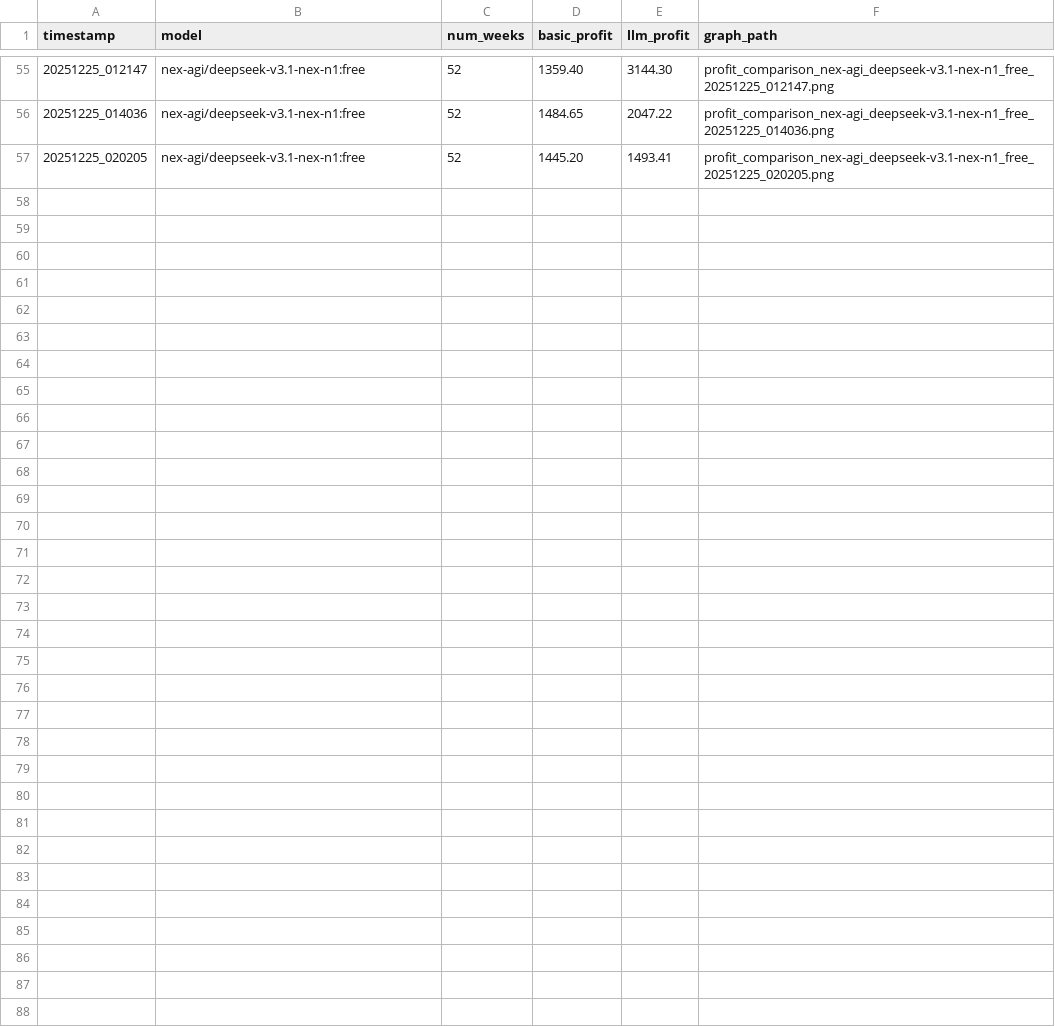
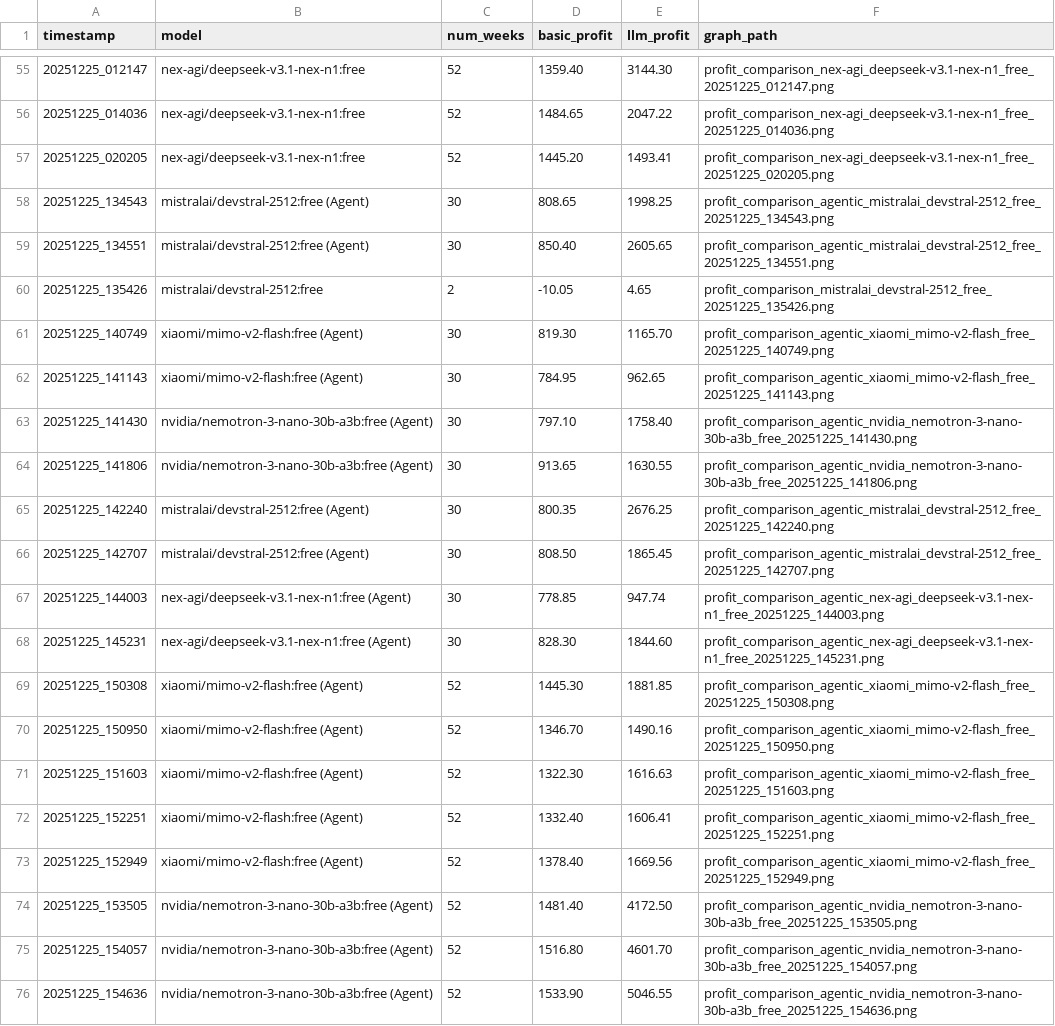
Before and after one commit to santos-sanz/LLM_Vending_Machine, a CSV file: data/results/simulation_history.csv, drawn as a sheet; only a part is shown, gaps mark what is left out; the diff covers the shown part only; the diff names each change by its address in the sheet, - before the commit and + after, or states it on an @@ line.

Commit message:
Adding agents and post-training

```diff
--- a/data/results/simulation_history.csv
+++ b/data/results/simulation_history.csv
+row 58: 20251225_134543 | mistralai/devstral-2512:free (Agent) | 30 | 808.65 | 1998.25 | profit_comparison_agentic_mistralai_devstral-2512_free_20251225_134543.png
+row 59: 20251225_134551 | mistralai/devstral-2512:free (Agent) | 30 | 850.40 | 2605.65 | profit_comparison_agentic_mistralai_devstral-2512_free_20251225_134551.png
+row 60: 20251225_135426 | mistralai/devstral-2512:free | 2 | -10.05 | 4.65 | profit_comparison_mistralai_devstral-2512_free_20251225_135426.png
+row 61: 20251225_140749 | xiaomi/mimo-v2-flash:free (Agent) | 30 | 819.30 | 1165.70 | profit_comparison_agentic_xiaomi_mimo-v2-flash_free_20251225_140749.png
+row 62: 20251225_141143 | xiaomi/mimo-v2-flash:free (Agent) | 30 | 784.95 | 962.65 | profit_comparison_agentic_xiaomi_mimo-v2-flash_free_20251225_141143.png
+row 63: 20251225_141430 | nvidia/nemotron-3-nano-30b-a3b:free (Agent) | 30 | 797.10 | 1758.40 | profit_comparison_agentic_nvidia_nemotron-3-nano-30b-a3b_free_20251225_141430.png
+row 64: 20251225_141806 | nvidia/nemotron-3-nano-30b-a3b:free (Agent) | 30 | 913.65 | 1630.55 | profit_comparison_agentic_nvidia_nemotron-3-nano-30b-a3b_free_20251225_141806.png
+row 65: 20251225_142240 | mistralai/devstral-2512:free (Agent) | 30 | 800.35 | 2676.25 | profit_comparison_agentic_mistralai_devstral-2512_free_20251225_142240.png
+row 66: 20251225_142707 | mistralai/devstral-2512:free (Agent) | 30 | 808.50 | 1865.45 | profit_comparison_agentic_mistralai_devstral-2512_free_20251225_142707.png
+row 67: 20251225_144003 | nex-agi/deepseek-v3.1-nex-n1:free (Agent) | 30 | 778.85 | 947.74 | profit_comparison_agentic_nex-agi_deepseek-v3.1-nex-n1_free_20251225_144003.png
+row 68: 20251225_145231 | nex-agi/deepseek-v3.1-nex-n1:free (Agent) | 30 | 828.30 | 1844.60 | profit_comparison_agentic_nex-agi_deepseek-v3.1-nex-n1_free_20251225_145231.png
+row 69: 20251225_150308 | xiaomi/mimo-v2-flash:free (Agent) | 52 | 1445.30 | 1881.85 | profit_comparison_agentic_xiaomi_mimo-v2-flash_free_20251225_150308.png
+row 70: 20251225_150950 | xiaomi/mimo-v2-flash:free (Agent) | 52 | 1346.70 | 1490.16 | profit_comparison_agentic_xiaomi_mimo-v2-flash_free_20251225_150950.png
+row 71: 20251225_151603 | xiaomi/mimo-v2-flash:free (Agent) | 52 | 1322.30 | 1616.63 | profit_comparison_agentic_xiaomi_mimo-v2-flash_free_20251225_151603.png
+row 72: 20251225_152251 | xiaomi/mimo-v2-flash:free (Agent) | 52 | 1332.40 | 1606.41 | profit_comparison_agentic_xiaomi_mimo-v2-flash_free_20251225_152251.png
+row 73: 20251225_152949 | xiaomi/mimo-v2-flash:free (Agent) | 52 | 1378.40 | 1669.56 | profit_comparison_agentic_xiaomi_mimo-v2-flash_free_20251225_152949.png
+row 74: 20251225_153505 | nvidia/nemotron-3-nano-30b-a3b:free (Agent) | 52 | 1481.40 | 4172.50 | profit_comparison_agentic_nvidia_nemotron-3-nano-30b-a3b_free_20251225_153505.png
+row 75: 20251225_154057 | nvidia/nemotron-3-nano-30b-a3b:free (Agent) | 52 | 1516.80 | 4601.70 | profit_comparison_agentic_nvidia_nemotron-3-nano-30b-a3b_free_20251225_154057.png
+row 76: 20251225_154636 | nvidia/nemotron-3-nano-30b-a3b:free (Agent) | 52 | 1533.90 | 5046.55 | profit_comparison_agentic_nvidia_nemotron-3-nano-30b-a3b_free_20251225_154636.png
```
Also changed, not shown: 10 added rows elsewhere in this file, 37 other files.
